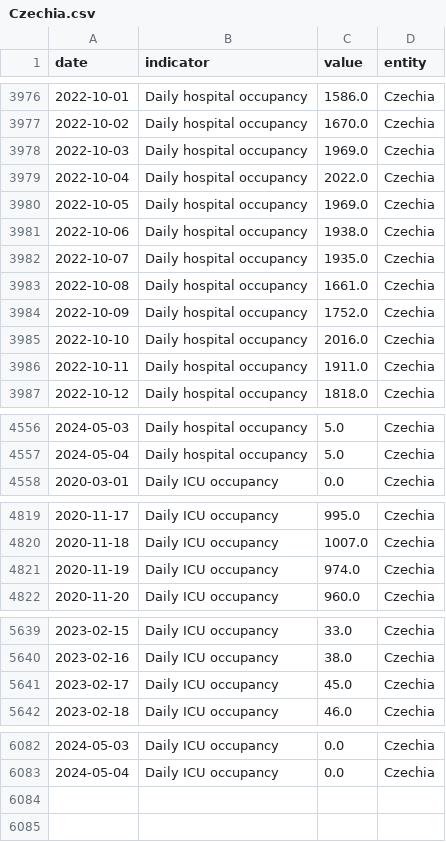
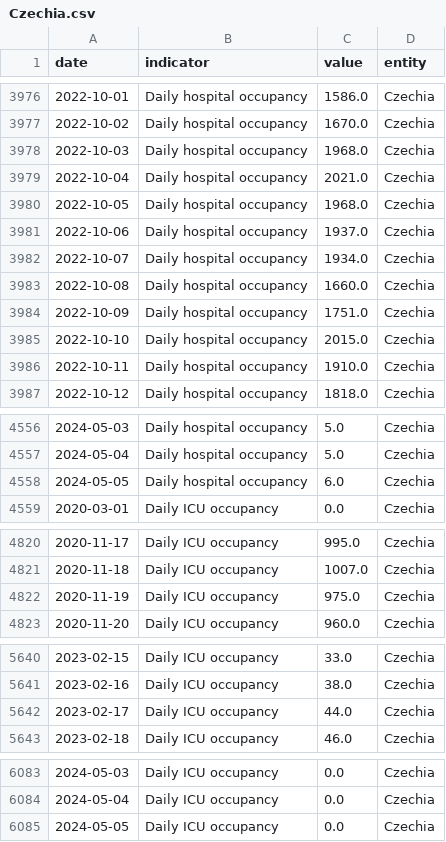
Before and after one commit to lesterholy/covid-19-data, a CSV file: scripts/output/hospitalizations/main_data/Czechia.csv, drawn as a sheet; only a part is shown, gaps mark what is left out.

Commit message:
data(hosp): automated update

```diff
--- a/scripts/output/hospitalizations/main_data/Czechia.csv
+++ b/scripts/output/hospitalizations/main_data/Czechia.csv
@@ -3977,11 +3977,11 @@ date,indicator,value,entity
 2022-10-02,Daily hospital occupancy,1670.0,Czechia
-2022-10-03,Daily hospital occupancy,1969.0,Czechia
-2022-10-04,Daily hospital occupancy,2022.0,Czechia
-2022-10-05,Daily hospital occupancy,1969.0,Czechia
-2022-10-06,Daily hospital occupancy,1938.0,Czechia
-2022-10-07,Daily hospital occupancy,1935.0,Czechia
-2022-10-08,Daily hospital occupancy,1661.0,Czechia
-2022-10-09,Daily hospital occupancy,1752.0,Czechia
-2022-10-10,Daily hospital occupancy,2016.0,Czechia
-2022-10-11,Daily hospital occupancy,1911.0,Czechia
+2022-10-03,Daily hospital occupancy,1968.0,Czechia
+2022-10-04,Daily hospital occupancy,2021.0,Czechia
+2022-10-05,Daily hospital occupancy,1968.0,Czechia
+2022-10-06,Daily hospital occupancy,1937.0,Czechia
+2022-10-07,Daily hospital occupancy,1934.0,Czechia
+2022-10-08,Daily hospital occupancy,1660.0,Czechia
+2022-10-09,Daily hospital occupancy,1751.0,Czechia
+2022-10-10,Daily hospital occupancy,2015.0,Czechia
+2022-10-11,Daily hospital occupancy,1910.0,Czechia
 2022-10-12,Daily hospital occupancy,1818.0,Czechia
@@ -4557,2 +4557,3 @@ date,indicator,value,entity
 2024-05-04,Daily hospital occupancy,5.0,Czechia
+2024-05-05,Daily hospital occupancy,6.0,Czechia
 2020-03-01,Daily ICU occupancy,0.0,Czechia
@@ -4820,3 +4821,3 @@ date,indicator,value,entity
 2020-11-18,Daily ICU occupancy,1007.0,Czechia
-2020-11-19,Daily ICU occupancy,974.0,Czechia
+2020-11-19,Daily ICU occupancy,975.0,Czechia
 2020-11-20,Daily ICU occupancy,960.0,Czechia
@@ -5640,3 +5641,3 @@ date,indicator,value,entity
 2023-02-16,Daily ICU occupancy,38.0,Czechia
-2023-02-17,Daily ICU occupancy,45.0,Czechia
+2023-02-17,Daily ICU occupancy,44.0,Czechia
 2023-02-18,Daily ICU occupancy,46.0,Czechia
@@ -6083 +6084,2 @@ date,indicator,value,entity
 2024-05-04,Daily ICU occupancy,0.0,Czechia
+2024-05-05,Daily ICU occupancy,0.0,Czechia
```
Also changed, not shown: public/data/hospitalizations/locations.csv, 2 other files.
